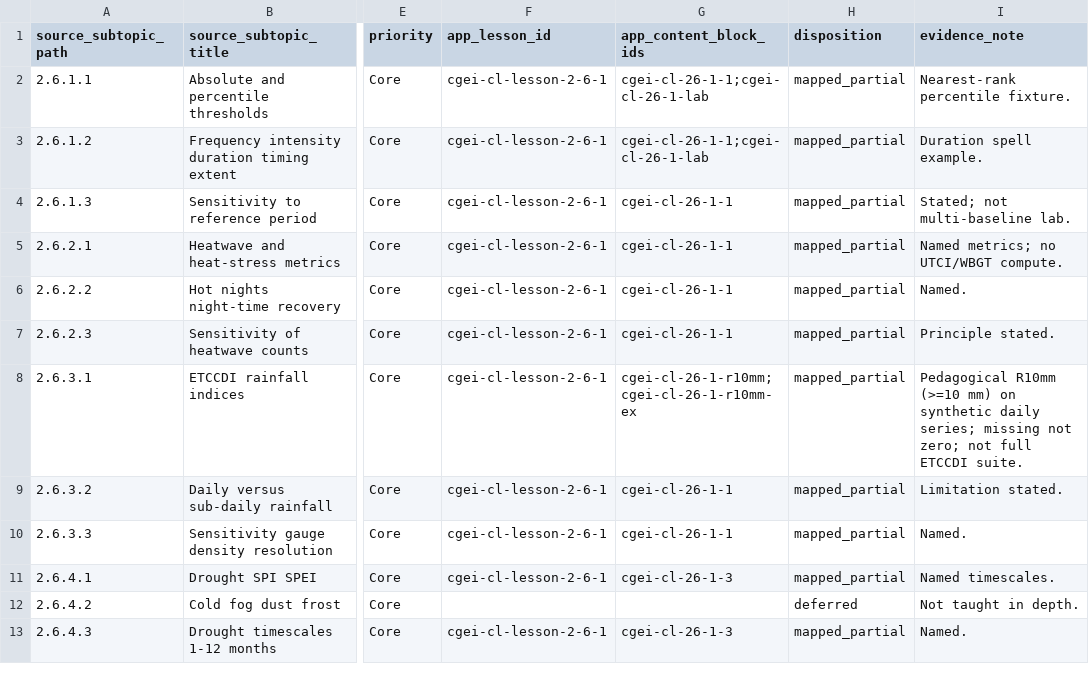
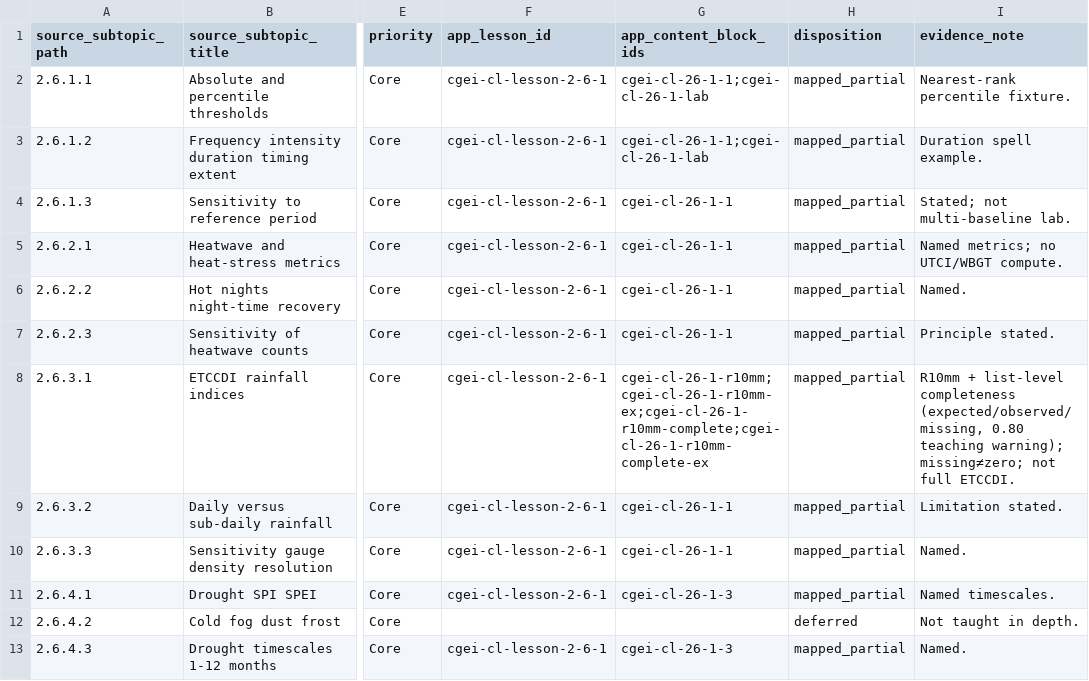
Before and after one commit to musab-shahid/my-study, a CSV file: docs/cgei/subject-2-unit-2.6-subtopic-traceability.csv, drawn as a sheet; only a part is shown, gaps mark what is left out; the diff names each change by its address in the sheet, - before the commit and + after, or states it on an @@ line.

Commit message:
feat(cgei): R10mm observation completeness diagnostic (Core 2.6.3.1)
Add list-level expected/observed/missing coverage and a pedagogical 0.80
warning so identical R10mm counts with different completeness are not treated
as equally informative. Missing values remain distinct from zero rainfall.

```diff
--- a/docs/cgei/subject-2-unit-2.6-subtopic-traceability.csv
+++ b/docs/cgei/subject-2-unit-2.6-subtopic-traceability.csv
-G8 (app_content_block_ids): cgei-cl-26-1-r10mm;cgei-cl-26-1-r10mm-ex
+G8 (app_content_block_ids): cgei-cl-26-1-r10mm;cgei-cl-26-1-r10mm-ex;cgei-cl-26-1-r10mm-complete;cgei-cl-26-1-r10mm-complete-ex
-I8 (evidence_note): Pedagogical R10mm (>=10 mm) on synthetic daily series; missing not zero; not full ETCCDI suite.
+I8 (evidence_note): R10mm + list-level completeness (expected/observed/missing, 0.80 teaching warning); missing≠zero; not full ETCCDI.
```
Also changed, not shown: 3 other files.
